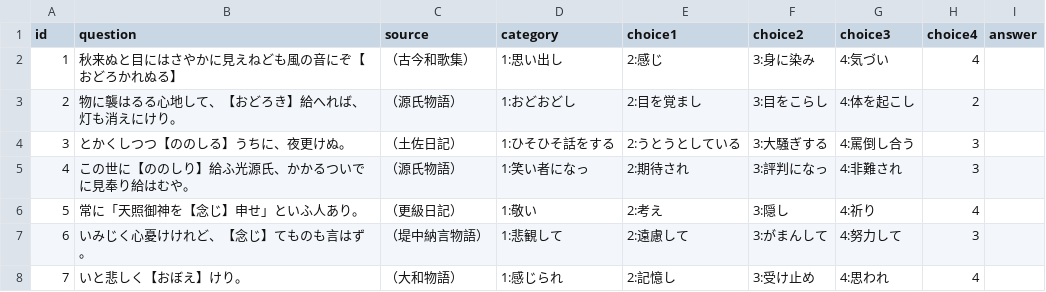
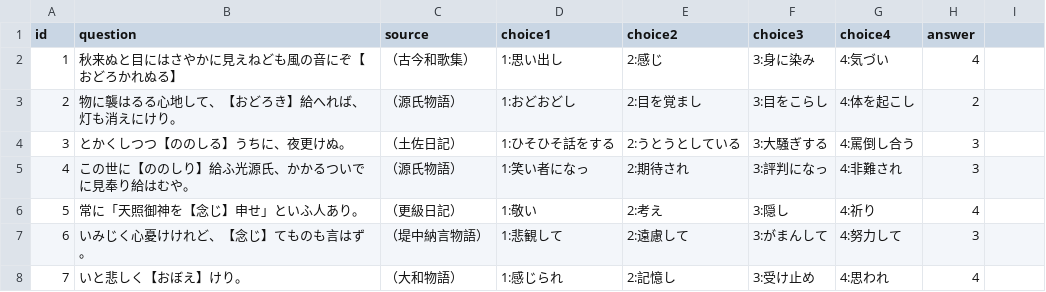
Before and after one commit to naoki496/kobun-quiz, a CSV file: questions.csv, drawn as a sheet; only a part is shown.

Commit message:
Update questions.csv

```diff
--- a/questions.csv
+++ b/questions.csv
@@ -1,2 +1,2 @@
-id,question,source,category,choice1,choice2,choice3,choice4,answer
+id,question,source,choice1,choice2,choice3,choice4,answer
 1,秋来ぬと目にはさやかに見えねども風の音にぞ【おどろかれぬる】,（古今和歌集）,1:思い出し,2:感じ,3:身に染み,4:気づい,4
```
